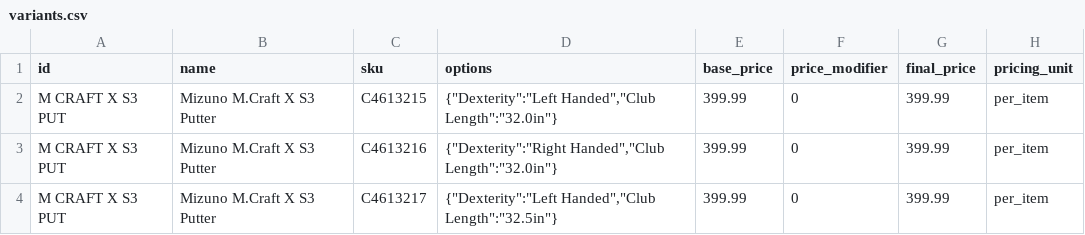
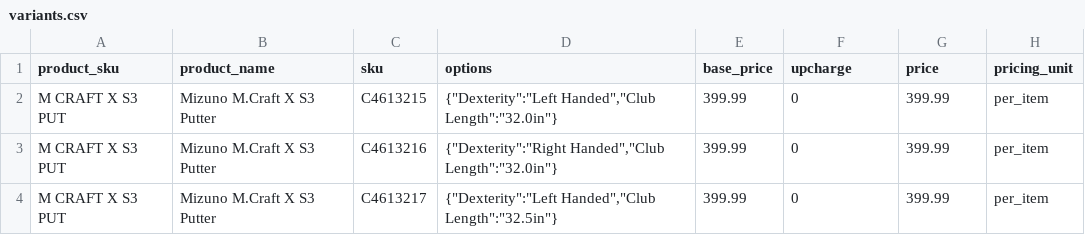
Before and after one commit to RLFreddy/retail-acquisition-engine, a CSV file: results/sample/variants.csv, drawn as a sheet; only a part is shown.

```diff
--- a/results/sample/variants.csv
+++ b/results/sample/variants.csv
@@ -1,2 +1,2 @@
-"id","name","sku","options","base_price","price_modifier","final_price","pricing_unit"
+"product_sku","product_name","sku","options","base_price","upcharge","price","pricing_unit"
 "M CRAFT X S3 PUT","Mizuno M.Craft X S3 Putter","C4613215","{""Dexterity"":""Left Handed"",""Club Length"":""32.0in""}","399.99","0","399.99","per_item"
```
Also changed, not shown: results/sample/customizations.csv, 21 other files.
